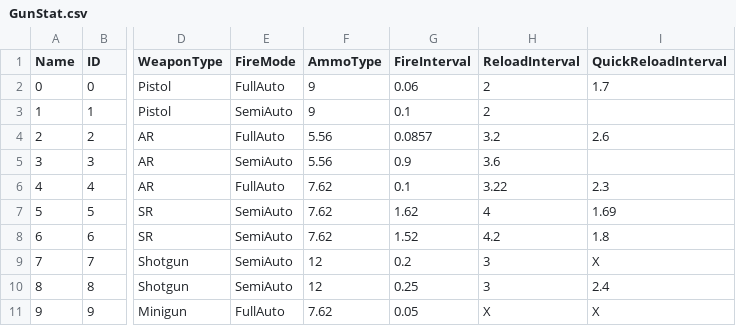
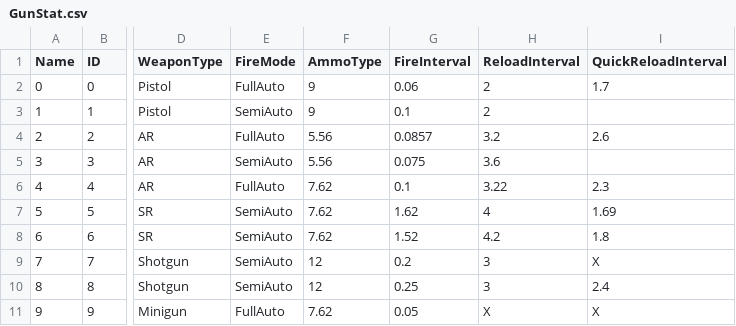
Before and after one commit to InGyeongSeok/ProjectSO, a CSV file: Resource/GunStat.csv, drawn as a sheet; only a part is shown, gaps mark what is left out; the diff names each change by its address in the sheet, - before the commit and + after, or states it on an @@ line.

Commit message:
[김윤수][SO-72] Damage Data Table 구조 변경

```diff
--- a/Resource/GunStat.csv
+++ b/Resource/GunStat.csv
-G5 (FireInterval): 0.9
+G5 (FireInterval): 0.075
```
Also changed, not shown: 14 other files.
